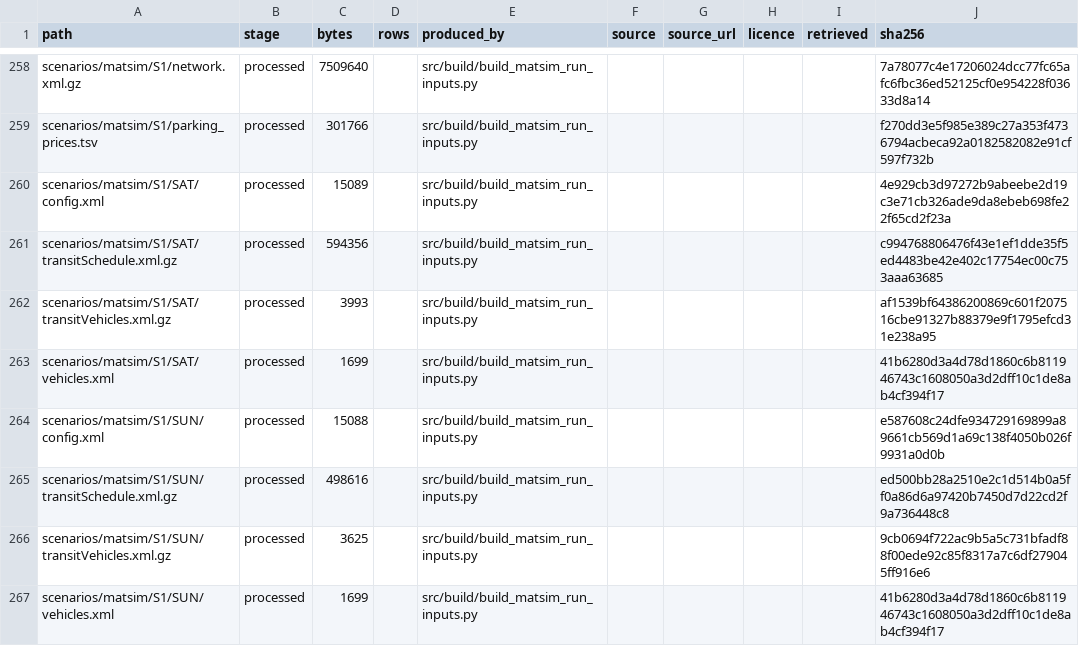
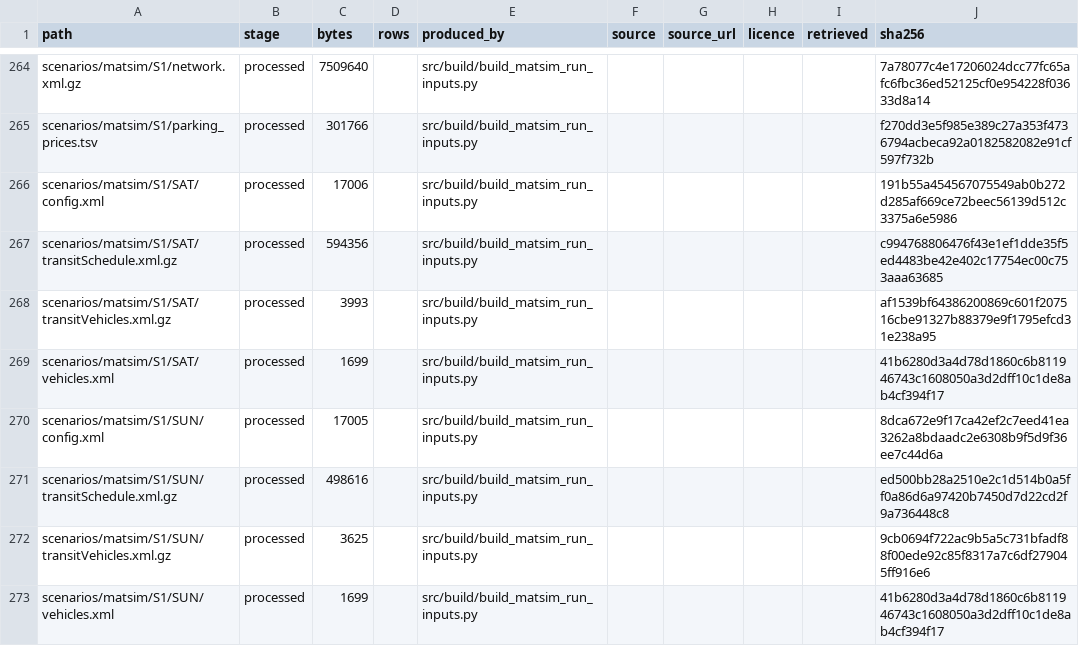
Before and after one commit to praneetdhoolia/city-digital-twin, a CSV file: cities/newcastle/data/MANIFEST.csv, drawn as a sheet; only a part is shown, gaps mark what is left out; the diff covers the shown part only.

```diff
--- a/cities/newcastle/data/MANIFEST.csv
+++ b/cities/newcastle/data/MANIFEST.csv
@@ -259,3 +265,3 @@ scenarios/matsim/S1/network.xml.gz,processed,7509640,,src/build/build_matsim_run
 scenarios/matsim/S1/parking_prices.tsv,processed,301766,,src/build/build_matsim_run_inputs.py,,,,,f270dd3e5f985e389c27a353f4736794acbeca92a0182582082e91cf597f732b
-scenarios/matsim/S1/SAT/config.xml,processed,15089,,src/build/build_matsim_run_inputs.py,,,,,4e929cb3d97272b9abeebe2d19c3e71cb326ade9da8ebeb698fe22f65cd2f23a
+scenarios/matsim/S1/SAT/config.xml,processed,17006,,src/build/build_matsim_run_inputs.py,,,,,191b55a454567075549ab0b272d285af669ce72beec56139d512c3375a6e5986
 scenarios/matsim/S1/SAT/transitSchedule.xml.gz,processed,594356,,src/build/build_matsim_run_inputs.py,,,,,c994768806476f43e1ef1dde35f5ed4483be42e402c17754ec00c753aaa63685
@@ -263,3 +269,3 @@ scenarios/matsim/S1/SAT/transitVehicles.xml.gz,processed,3993,,src/build/build_m
 scenarios/matsim/S1/SAT/vehicles.xml,processed,1699,,src/build/build_matsim_run_inputs.py,,,,,41b6280d3a4d78d1860c6b811946743c1608050a3d2dff10c1de8ab4cf394f17
-scenarios/matsim/S1/SUN/config.xml,processed,15088,,src/build/build_matsim_run_inputs.py,,,,,e587608c24dfe934729169899a89661cb569d1a69c138f4050b026f9931a0d0b
+scenarios/matsim/S1/SUN/config.xml,processed,17005,,src/build/build_matsim_run_inputs.py,,,,,8dca672e9f17ca42ef2c7eed41ea3262a8bdaadc2e6308b9f5d9f36ee7c44d6a
 scenarios/matsim/S1/SUN/transitSchedule.xml.gz,processed,498616,,src/build/build_matsim_run_inputs.py,,,,,ed500bb28a2510e2c1d514b0a5ff0a86d6a97420b7450d7d22cd2f9a736448c8
```
Also changed, not shown: 6 added rows and 58 edited cells elsewhere in this file, 5 other files.
